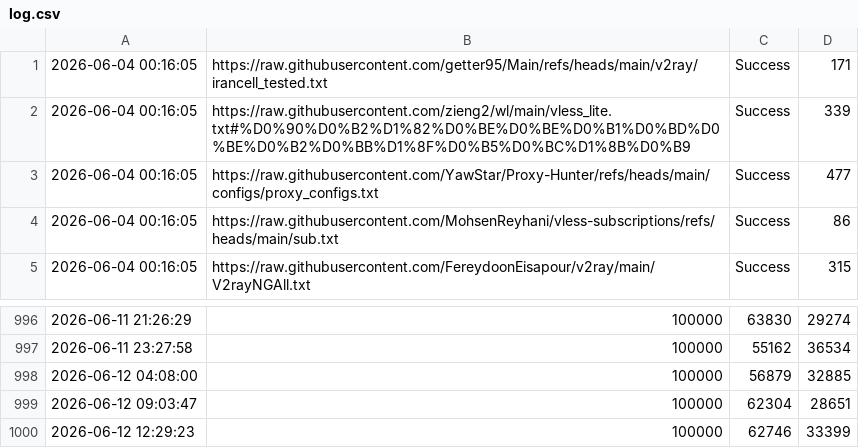
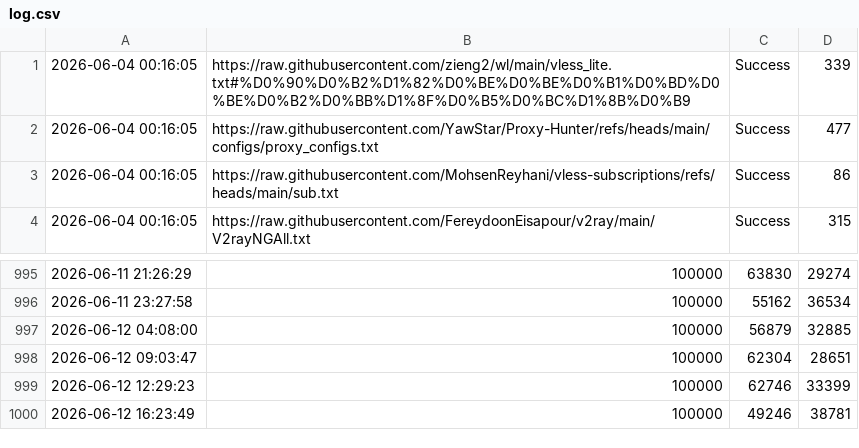
Before and after one commit to YaltaVPN/Rashirinaya_Podpidka, a CSV file: log.csv, drawn as a sheet; only a part is shown, gaps mark what is left out; removed rows and columns are numbered as before the commit, all else as after; the diff names each change by its address in the sheet, - before the commit and + after, or states it on an @@ line.

```diff
--- a/log.csv
+++ b/log.csv
-row 1: 2026-06-04 00:16:05 | https://raw.githubusercontent.com/getter95/Main/refs/heads/main/v2ray/irancell_tested.txt | Success | 171
+row 1000: 2026-06-12 16:23:49 | 100000 | 49246 | 38781
```
Also changed, not shown: 1 other file.
